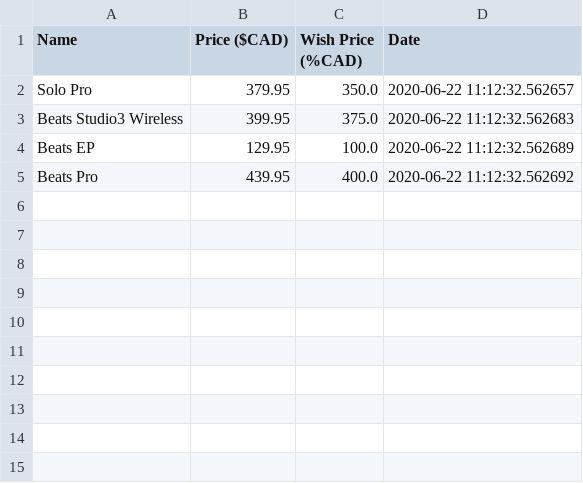
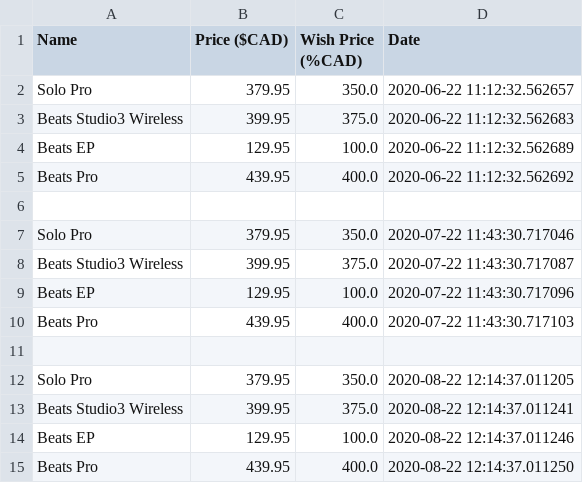
Before and after one commit to stephanmotha/BeatsWebScraper, a CSV file: beats_prices.csv, drawn as a sheet.

Commit message:
added project to cloned repository

```diff
--- a/beats_prices.csv
+++ b/beats_prices.csv
@@ -5 +5,11 @@ Beats EP,129.95,100.0,2020-06-22 11:12:32.562689
 Beats Pro,439.95,400.0,2020-06-22 11:12:32.562692
+
+Solo Pro,379.95,350.0,2020-07-22 11:43:30.717046
+Beats Studio3 Wireless,399.95,375.0,2020-07-22 11:43:30.717087
+Beats EP,129.95,100.0,2020-07-22 11:43:30.717096
+Beats Pro,439.95,400.0,2020-07-22 11:43:30.717103
+
+Solo Pro,379.95,350.0,2020-08-22 12:14:37.011205
+Beats Studio3 Wireless,399.95,375.0,2020-08-22 12:14:37.011241
+Beats EP,129.95,100.0,2020-08-22 12:14:37.011246
+Beats Pro,439.95,400.0,2020-08-22 12:14:37.011250
```
